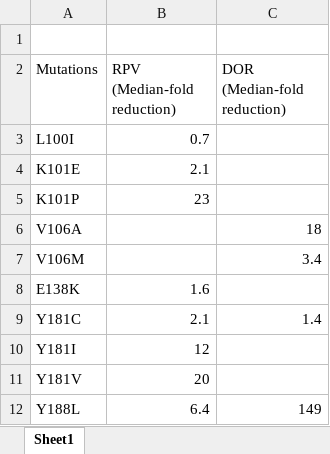
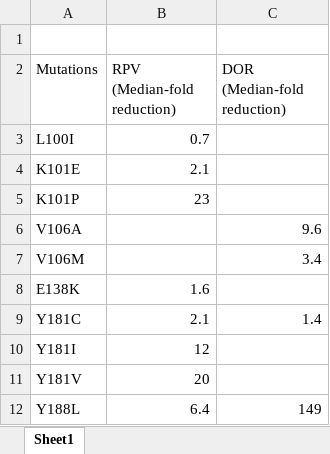
Before and after one commit to rohitium/nnrti-mechanisms, an Excel workbook: data/DRM-susceptibilities.csv.xlsx, sheet Sheet1, drawn as a sheet; only a part is shown; values as stored, in another font and other column widths than the file's, no borders; the diff names each change by its address in the sheet, - before the commit and + after, or states it on an @@ line.

```diff
--- a/data/DRM-susceptibilities.csv.xlsx (sheet Sheet1)
+++ b/data/DRM-susceptibilities.csv.xlsx (sheet Sheet1)
-C6 (DOR (Median-fold reduction)): 18
+C6 (DOR (Median-fold reduction)): 9.6
```
Also changed, not shown: 45 other files.
